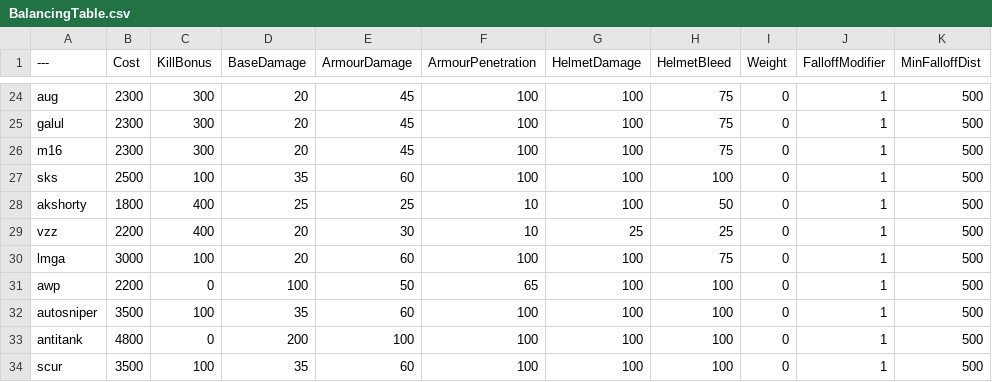
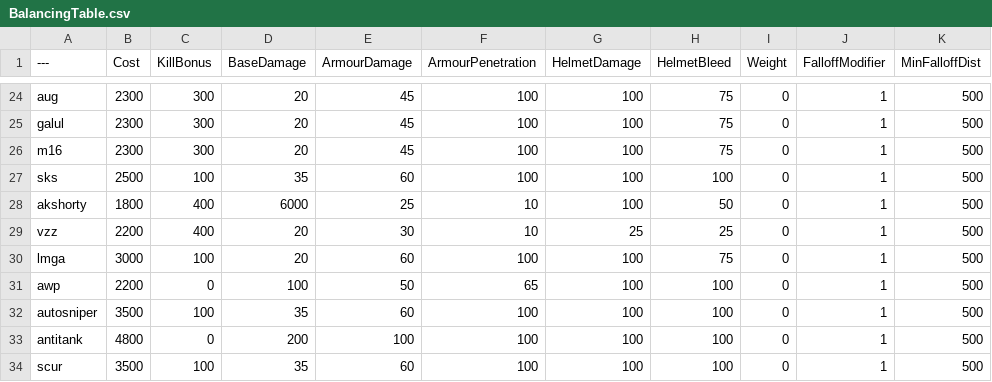
Before and after one commit to brady585/BalancingTable, a CSV file: BalancingTable.csv, drawn as a sheet; only a part is shown, gaps mark what is left out; the diff names each change by its address in the sheet, - before the commit and + after, or states it on an @@ line.

Commit message:
Update BalancingTable.csv

```diff
--- a/BalancingTable.csv
+++ b/BalancingTable.csv
-D28 (BaseDamage): 25
+D28 (BaseDamage): 6000
```
